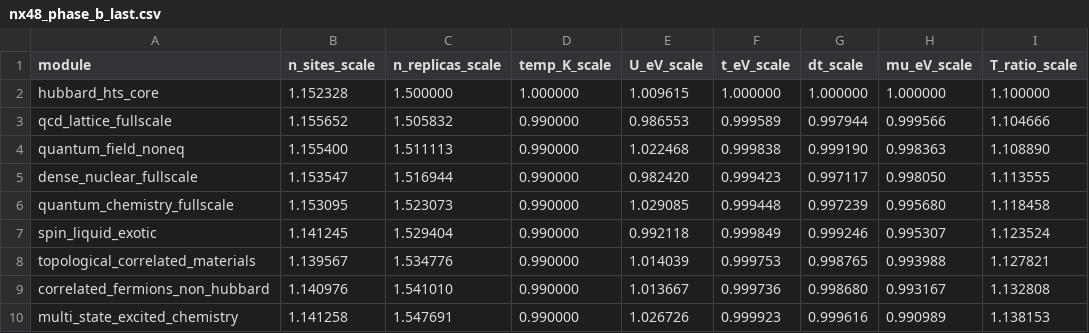
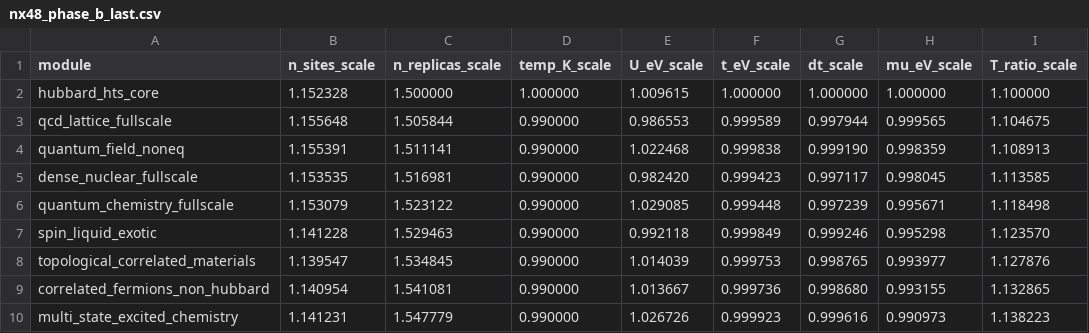
Before and after one commit to vgacofc/lumvorax2, a CSV file: src/advanced_calculations/quantum_problem_hubbard_hts/config/nx48_phase_b_last.csv, drawn as a sheet; only a part is shown; the diff covers the shown part only.

```diff
--- a/src/advanced_calculations/quantum_problem_hubbard_hts/config/nx48_phase_b_last.csv
+++ b/src/advanced_calculations/quantum_problem_hubbard_hts/config/nx48_phase_b_last.csv
@@ -2,9 +2,9 @@ module,n_sites_scale,n_replicas_scale,temp_K_scale,U_eV_scale,t_eV_scale,dt_scal
 hubbard_hts_core,1.152328,1.500000,1.000000,1.009615,1.000000,1.000000,1.000000,1.100000
-qcd_lattice_fullscale,1.155652,1.505832,0.990000,0.986553,0.999589,0.997944,0.999566,1.104666
-quantum_field_noneq,1.155400,1.511113,0.990000,1.022468,0.999838,0.999190,0.998363,1.108890
-dense_nuclear_fullscale,1.153547,1.516944,0.990000,0.982420,0.999423,0.997117,0.998050,1.113555
-quantum_chemistry_fullscale,1.153095,1.523073,0.990000,1.029085,0.999448,0.997239,0.995680,1.118458
-spin_liquid_exotic,1.141245,1.529404,0.990000,0.992118,0.999849,0.999246,0.995307,1.123524
-topological_correlated_materials,1.139567,1.534776,0.990000,1.014039,0.999753,0.998765,0.993988,1.127821
-correlated_fermions_non_hubbard,1.140976,1.541010,0.990000,1.013667,0.999736,0.998680,0.993167,1.132808
-multi_state_excited_chemistry,1.141258,1.547691,0.990000,1.026726,0.999923,0.999616,0.990989,1.138153
+qcd_lattice_fullscale,1.155648,1.505844,0.990000,0.986553,0.999589,0.997944,0.999565,1.104675
+quantum_field_noneq,1.155391,1.511141,0.990000,1.022468,0.999838,0.999190,0.998359,1.108913
+dense_nuclear_fullscale,1.153535,1.516981,0.990000,0.982420,0.999423,0.997117,0.998045,1.113585
+quantum_chemistry_fullscale,1.153079,1.523122,0.990000,1.029085,0.999448,0.997239,0.995671,1.118498
+spin_liquid_exotic,1.141228,1.529463,0.990000,0.992118,0.999849,0.999246,0.995298,1.123570
+topological_correlated_materials,1.139547,1.534845,0.990000,1.014039,0.999753,0.998765,0.993977,1.127876
+correlated_fermions_non_hubbard,1.140954,1.541081,0.990000,1.013667,0.999736,0.998680,0.993155,1.132865
+multi_state_excited_chemistry,1.141231,1.547779,0.990000,1.026726,0.999923,0.999616,0.990973,1.138223
```
Also changed, not shown: 28 edited cells elsewhere in this file, 4 other files.
